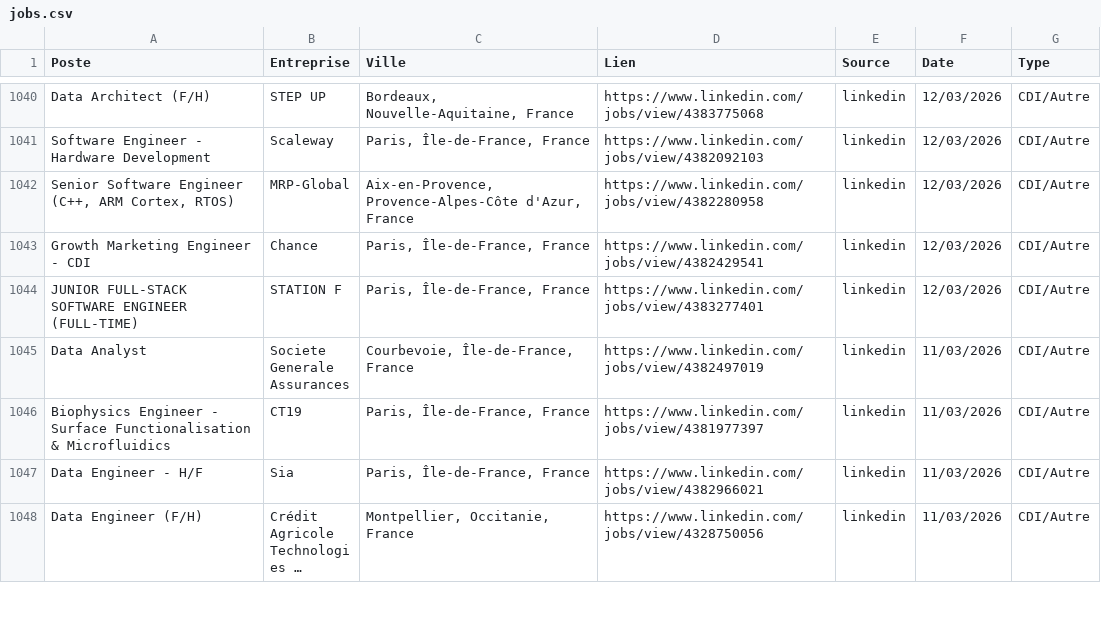
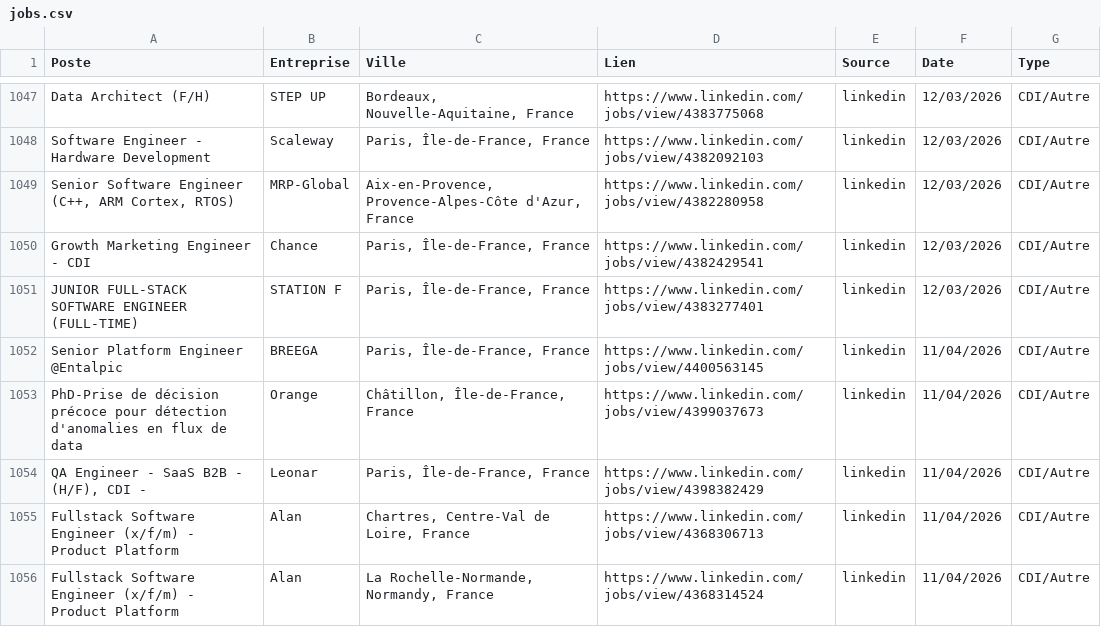
Before and after one commit to sebaarayacastro1/job-hub-france, a CSV file: data/jobs.csv, drawn as a sheet; only a part is shown, gaps mark what is left out; the shorter side is filled out with more unchanged rows; long unchanged cells end in …; the diff covers the shown part only; the diff names each change by its address in the sheet, - before the commit and + after, or states it on an @@ line.

Commit message:
Auto-update & Heartbeat: 11-04-2026 05:54

```diff
--- a/data/jobs.csv
+++ b/data/jobs.csv
+row 1052: Senior Platform Engineer @Entalpic | BREEGA | Paris, Île-de-France, France | https://www.linkedin.com/jobs/view/4400563145 | linkedin | 11/04/2026 | CDI/Autre
+row 1053: PhD-Prise de décision précoce pour détection d'anomalies en flux de data | Orange | Châtillon, Île-de-France, France | https://www.linkedin.com/jobs/view/4399037673 | linkedin | 11/04/2026 | CDI/Autre
+row 1054: QA Engineer - SaaS B2B - (H/F), CDI - | Leonar | Paris, Île-de-France, France | https://www.linkedin.com/jobs/view/4398382429 | linkedin | 11/04/2026 | CDI/Autre
+row 1055: Fullstack Software Engineer (x/f/m) - Product Platform | Alan | Chartres, Centre-Val de Loire, France | https://www.linkedin.com/jobs/view/4368306713 | linkedin | 11/04/2026 | CDI/Autre
+row 1056: Fullstack Software Engineer (x/f/m) - Product Platform | Alan | La Rochelle-Normande, Normandy, France | https://www.linkedin.com/jobs/view/4368314524 | linkedin | 11/04/2026 | CDI/Autre
```
Also changed, not shown: 12 added rows elsewhere in this file.
